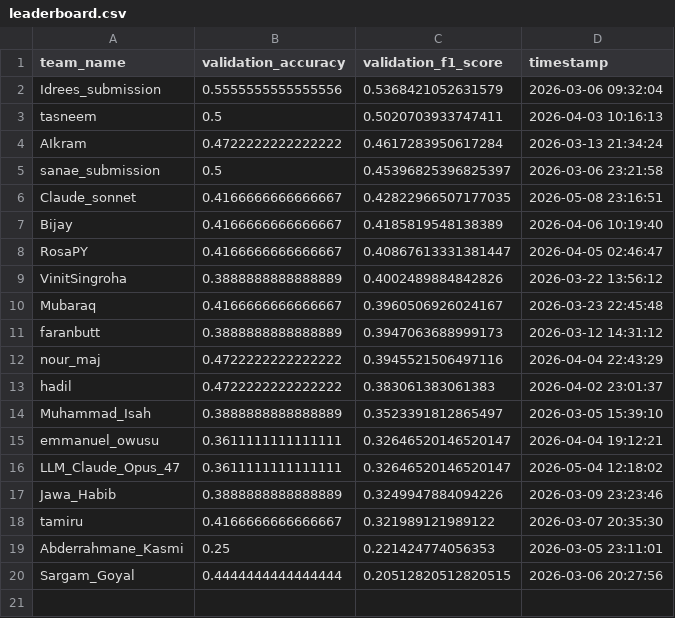
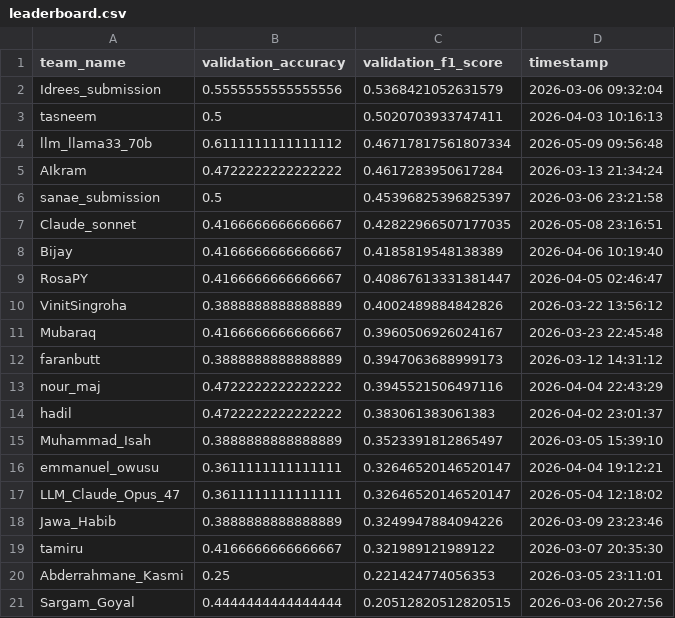
Before and after one commit to mubbytheback/CGCC_LLM, a CSV file: leaderboard/leaderboard.csv, drawn as a sheet.

Commit message:
Processed new submission [skip ci]

```diff
--- a/leaderboard/leaderboard.csv
+++ b/leaderboard/leaderboard.csv
@@ -3,2 +3,3 @@ Idrees_submission,0.5555555555555556,0.5368421052631579,2026-03-06 09:32:04
 tasneem,0.5,0.5020703933747411,2026-04-03 10:16:13
+llm_llama33_70b,0.6111111111111112,0.46717817561807334,2026-05-09 09:56:48
 AIkram,0.4722222222222222,0.4617283950617284,2026-03-13 21:34:24
```
